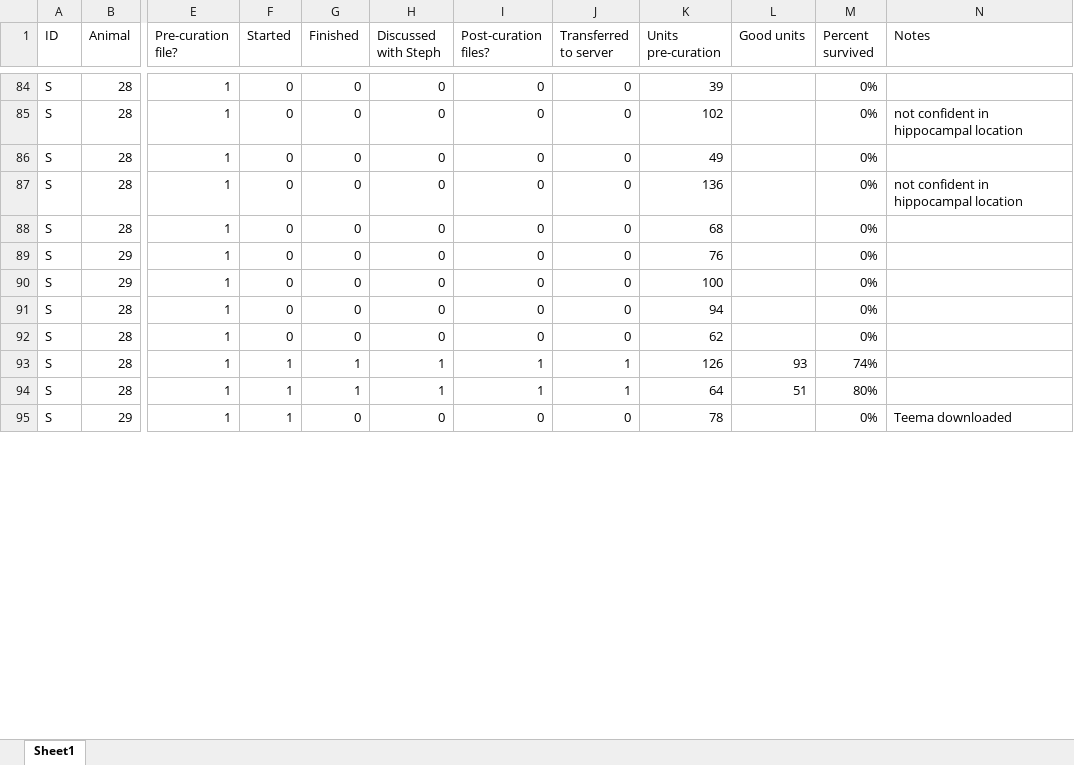
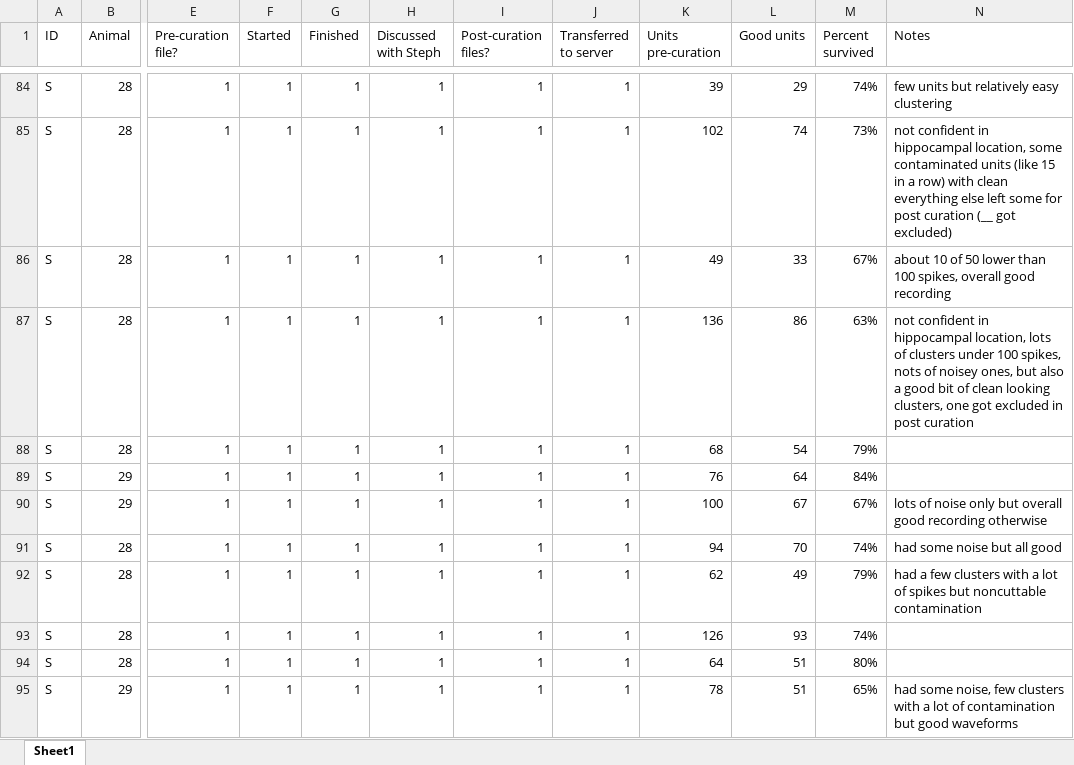
Before and after one commit to stephprince/update-project, an Excel workbook: docs/metadata-summaries/UpdateTaskKilosortSummary.xlsx, sheet Sheet1, drawn as a sheet; only a part is shown, gaps mark what is left out; values as stored, in another font and other column widths than the file's, no cell formats; the diff covers the shown part only; the diff names each change by its address in the sheet, - before the commit and + after, or states it on an @@ line.

```diff
--- a/docs/metadata-summaries/UpdateTaskKilosortSummary.xlsx (sheet Sheet1)
+++ b/docs/metadata-summaries/UpdateTaskKilosortSummary.xlsx (sheet Sheet1)
-F84:F92 (Started): 0
+F84:F92 (Started): 1
-G84:G92 (Finished): 0
+G84:G92 (Finished): 1
-H84:H92 (Discussed with Steph): 0
+H84:H92 (Discussed with Steph): 1
-I84:I92 (Post-curation files?): 0
+I84:I92 (Post-curation files?): 1
-J84:J92 (Transferred to server): 0
+J84:J92 (Transferred to server): 1
-L84 (Good units): (empty)
+L84 (Good units): 29
-M84 (Percent survived): 0%
+M84 (Percent survived): 74%
-N84 (Notes): (empty)
+N84 (Notes): few units but relatively easy clustering
-L85 (Good units): (empty)
+L85 (Good units): 74
-M85 (Percent survived): 0%
+M85 (Percent survived): 73%
-N85 (Notes): …in hippocampal location
+N85 (Notes): …in hippocampal location, some contaminated units (like 15 in a row) with clean everything else left some for post curation (__ got excluded)
-L86 (Good units): (empty)
+L86 (Good units): 33
-M86 (Percent survived): 0%
+M86 (Percent survived): 67%
-N86 (Notes): (empty)
+N86 (Notes): about 10 of 50 lower than 100 spikes, overall good recording
-L87 (Good units): (empty)
+L87 (Good units): 86
-M87 (Percent survived): 0%
+M87 (Percent survived): 63%
-N87 (Notes): …in hippocampal location
+N87 (Notes): …in hippocampal location, lots of clusters under 100 spikes, nots of noisey ones, but also a good bit of clean looking clusters, one got excluded in post curation
-L88 (Good units): (empty)
+L88 (Good units): 54
-M88 (Percent survived): 0%
+M88 (Percent survived): 79%
-L89 (Good units): (empty)
+L89 (Good units): 64
-M89 (Percent survived): 0%
+M89 (Percent survived): 84%
-L90 (Good units): (empty)
+L90 (Good units): 67
-M90 (Percent survived): 0%
+M90 (Percent survived): 67%
-N90 (Notes): (empty)
+N90 (Notes): lots of noise only but overall good recording otherwise
-L91 (Good units): (empty)
+L91 (Good units): 70
-M91 (Percent survived): 0%
+M91 (Percent survived): 74%
-N91 (Notes): (empty)
+N91 (Notes): had some noise but all good
-L92 (Good units): (empty)
+L92 (Good units): 49
-M92 (Percent survived): 0%
+M92 (Percent survived): 79%
-N92 (Notes): (empty)
+N92 (Notes): had a few clusters with a lot of spikes but noncuttable contamination
-G95 (Finished): 0
+G95 (Finished): 1
-H95 (Discussed with Steph): 0
+H95 (Discussed with Steph): 1
-I95 (Post-curation files?): 0
+I95 (Post-curation files?): 1
-J95 (Transferred to server): 0
+J95 (Transferred to server): 1
-L95 (Good units): (empty)
+L95 (Good units): 51
-M95 (Percent survived): 0%
+M95 (Percent survived): 65%
-N95 (Notes): Teema downloaded
+N95 (Notes): had some noise, few clusters with a lot of contamination but good waveforms
```
Also changed, not shown: 2 added rows, 1 removed row and 372 edited cells elsewhere in this sheet, cell formats, docs/channel-maps/SpikeGadgets_A2x32Poly5_Mapping_210327_RigC_dayswhenflipped.xlsx, docs/metadata-summaries/VRUpdateTaskEphysSummary.xlsx, 4 other files.
